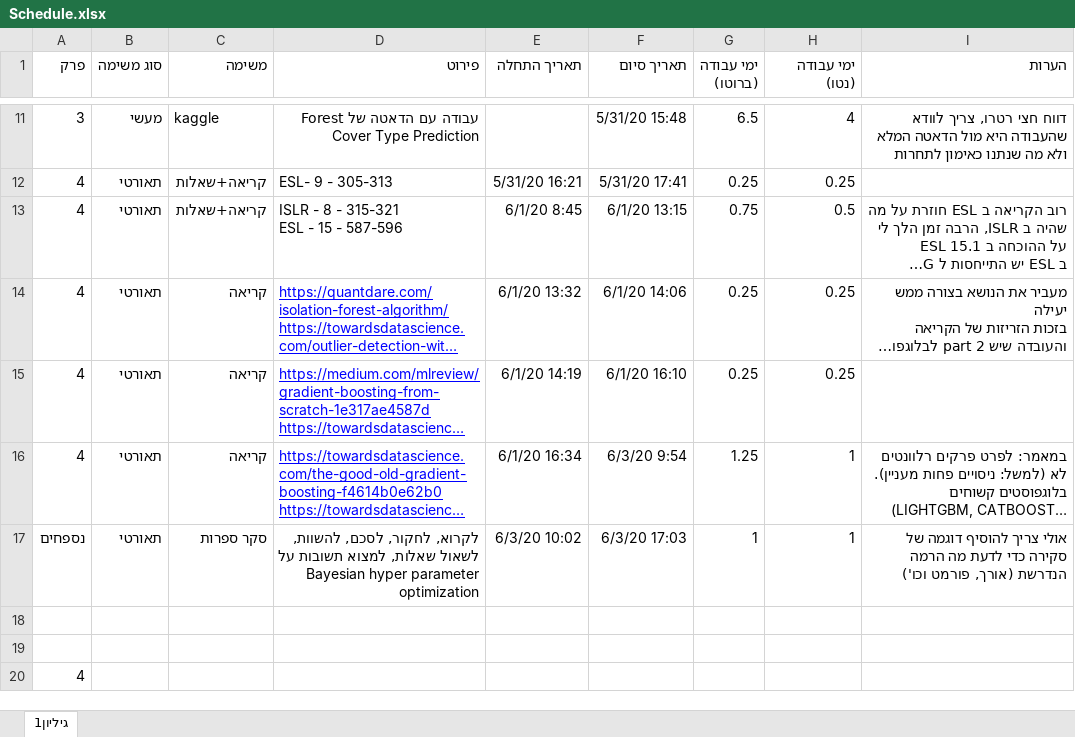
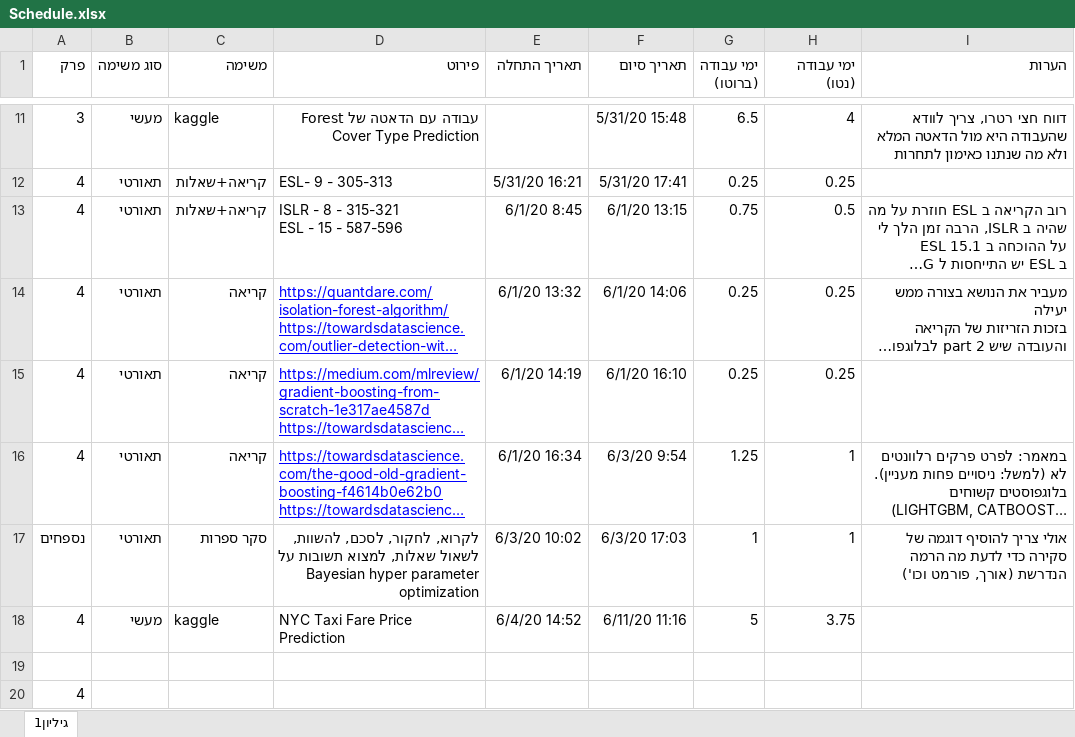
Before and after one commit to landauof/AlgoTrainingNoSol, an Excel workbook: Schedule.xlsx, sheet גיליון1, drawn as a sheet; only a part is shown, gaps mark what is left out; long unchanged cells end in …; values as stored, in another font and other column widths than the file's, no borders; table styles not drawn; the diff names each change by its address in the sheet, - before the commit and + after, or states it on an @@ line.

Commit message:
Schedule update

```diff
--- a/Schedule.xlsx (sheet גיליון1)
+++ b/Schedule.xlsx (sheet גיליון1)
-row 18: (empty)
+row 18: 4 | מעשי | kaggle | NYC Taxi Fare Price Prediction | 6/4/20 14:52 | 6/11/20 11:16 | 5 | 3.75
```
